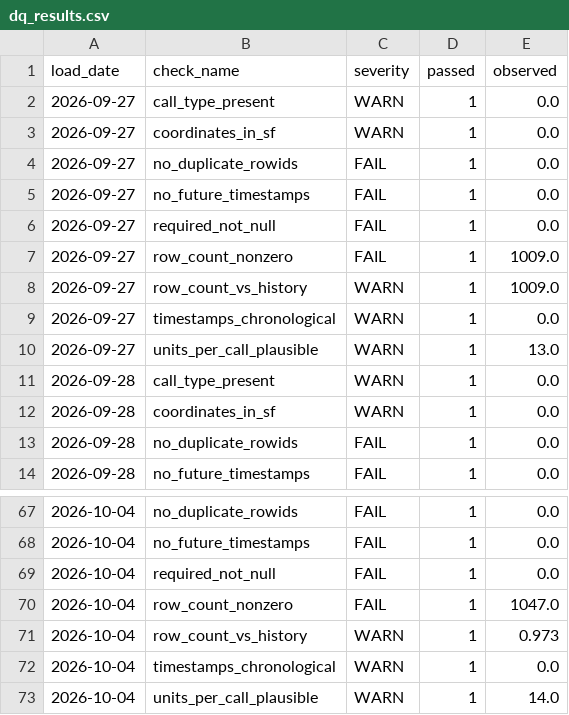
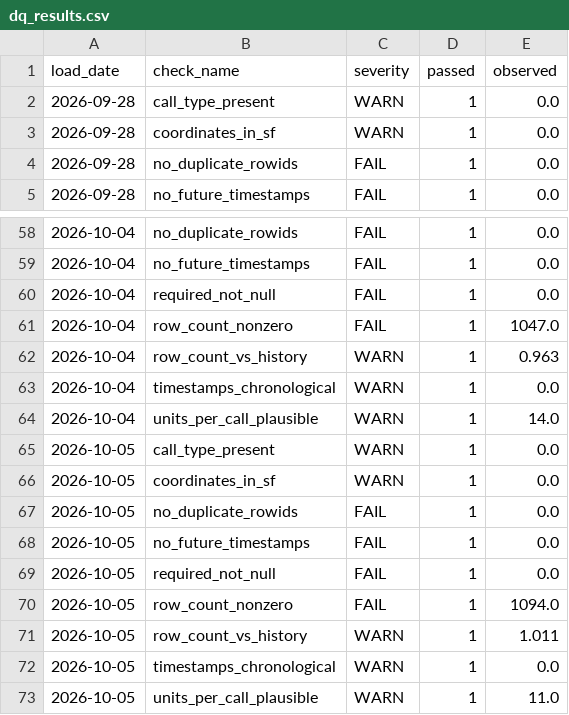
Before and after one commit to nmashiat/911-Pipeline, a CSV file: outputs/dq_results.csv, drawn as a sheet; only a part is shown, gaps mark what is left out; the diff covers the shown part only.

```diff
--- a/outputs/dq_results.csv
+++ b/outputs/dq_results.csv
@@ -1,11 +1,2 @@
 load_date,check_name,severity,passed,observed
-2026-09-27,call_type_present,WARN,1,0.0
-2026-09-27,coordinates_in_sf,WARN,1,0.0
-2026-09-27,no_duplicate_rowids,FAIL,1,0.0
-2026-09-27,no_future_timestamps,FAIL,1,0.0
-2026-09-27,required_not_null,FAIL,1,0.0
-2026-09-27,row_count_nonzero,FAIL,1,1009.0
-2026-09-27,row_count_vs_history,WARN,1,1009.0
-2026-09-27,timestamps_chronological,WARN,1,0.0
-2026-09-27,units_per_call_plausible,WARN,1,13.0
 2026-09-28,call_type_present,WARN,1,0.0
@@ -70,4 +61,13 @@ load_date,check_name,severity,passed,observed
 2026-10-04,row_count_nonzero,FAIL,1,1047.0
-2026-10-04,row_count_vs_history,WARN,1,0.973
+2026-10-04,row_count_vs_history,WARN,1,0.963
 2026-10-04,timestamps_chronological,WARN,1,0.0
 2026-10-04,units_per_call_plausible,WARN,1,14.0
+2026-10-05,call_type_present,WARN,1,0.0
+2026-10-05,coordinates_in_sf,WARN,1,0.0
+2026-10-05,no_duplicate_rowids,FAIL,1,0.0
+2026-10-05,no_future_timestamps,FAIL,1,0.0
+2026-10-05,required_not_null,FAIL,1,0.0
+2026-10-05,row_count_nonzero,FAIL,1,1094.0
+2026-10-05,row_count_vs_history,WARN,1,1.011
+2026-10-05,timestamps_chronological,WARN,1,0.0
+2026-10-05,units_per_call_plausible,WARN,1,11.0
```
Also changed, not shown: 6 edited cells elsewhere in this file, outputs/daily_summary.csv, outputs/reconciliation.csv.
